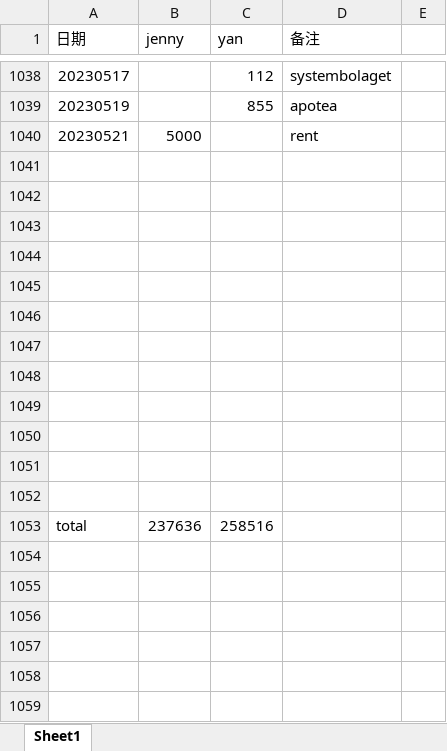
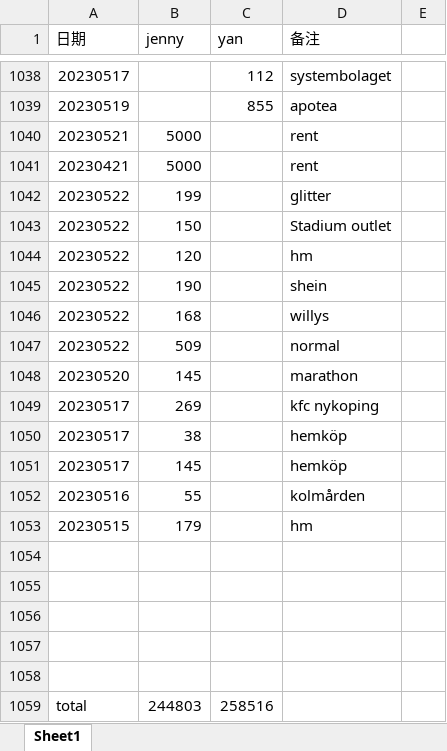
Before and after one commit to yanhuanwang/cost2022, an Excel workbook: cost2022.xlsx, sheet Sheet1, drawn as a sheet; only a part is shown, gaps mark what is left out; values as stored, in another font and other column widths than the file's, no borders; removed rows and columns are numbered as before the commit, all else as after; the diff names each change by its address in the sheet, - before the commit and + after, or states it on an @@ line.

Commit message:
jenny20230522

```diff
--- a/cost2022.xlsx (sheet Sheet1)
+++ b/cost2022.xlsx (sheet Sheet1)
+row 1041: 20230421 | 5000 |  | rent
+row 1042: 20230522 | 199 |  | glitter
+row 1043: 20230522 | 150 |  | Stadium outlet
+row 1044: 20230522 | 120 |  | hm
+row 1045: 20230522 | 190 |  | shein
+row 1046: 20230522 | 168 |  | willys
+row 1047: 20230522 | 509 |  | normal
+row 1048: 20230520 | 145 |  | marathon
+row 1049: 20230517 | 269 |  | kfc nykoping
+row 1050: 20230517 | 38 |  | hemköp
+row 1051: 20230517 | 145 |  | hemköp
+row 1052: 20230516 | 55 |  | kolmården
+row 1053: 20230515 | 179 |  | hm
-row 1046: (empty)
-row 1047: (empty)
-row 1048: (empty)
-row 1049: (empty)
-row 1050: (empty)
-row 1051: (empty)
-row 1052: (empty)
-B1059 (jenny): 237636
+B1059 (jenny): 244803
```
Also changed, not shown: formulas that keep their value.
